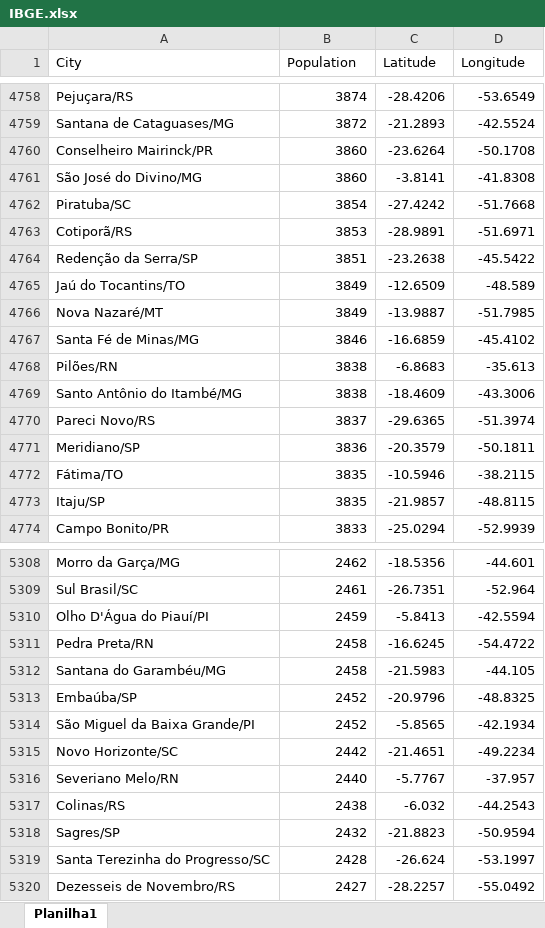
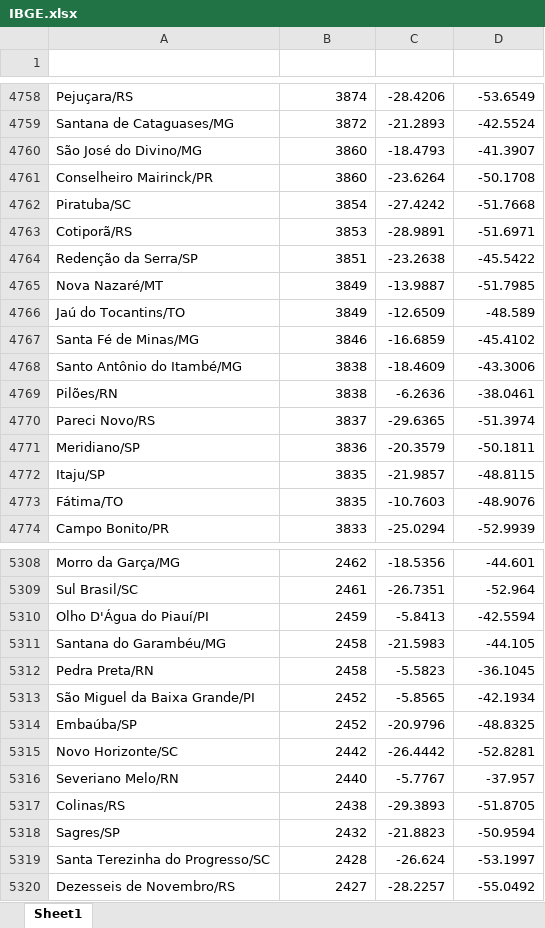
Before and after one commit to ronaldokun/appAnalise, an Excel workbook: DataBase/IBGE.xlsx, sheet Sheet1, drawn as a sheet; only a part is shown, gaps mark what is left out; values as stored, in another font and other column widths than the file's, no borders; table styles not drawn; removed rows and columns are numbered as before the commit, all else as after; the diff covers the shown part only; the diff names each change by its address in the sheet, - before the commit and + after, or states it on an @@ line.

```diff
--- a/DataBase/IBGE.xlsx (sheet Sheet1)
+++ b/DataBase/IBGE.xlsx (sheet Sheet1)
-sheet tab: Planilha1
+sheet tab: Sheet1
@@ A1:D1 bold: off → on, text colour: black → #FFFFFF @@
+row 4760: São José do Divino/MG | 3860 | -18.4793 | -41.3907
-row 4761: São José do Divino/MG | 3860 | -3.8141 | -41.8308
@@ row 4765 moved to row 4766: Jaú do Tocantins/TO @@
-row 4768: Pilões/RN | 3838 | -6.8683 | -35.613
+row 4769: Pilões/RN | 3838 | -6.2636 | -38.0461
-row 4772: Fátima/TO | 3835 | -10.5946 | -38.2115
+row 4773: Fátima/TO | 3835 | -10.7603 | -48.9076
-row 5311: Pedra Preta/RN | 2458 | -16.6245 | -54.4722
+row 5312: Pedra Preta/RN | 2458 | -5.5823 | -36.1045
@@ row 5313 moved to row 5314: Embaúba/SP @@
-C5315 (Latitude): -21.4651
+C5315 (Latitude): -26.4442
-D5315 (Longitude): -49.2234
+D5315 (Longitude): -52.8281
-C5317 (Latitude): -6.032
+C5317 (Latitude): -29.3893
-D5317 (Longitude): -44.2543
+D5317 (Longitude): -51.8705
```
Also changed, not shown: 24 added rows, 24 removed rows, 190 moved rows and 486 edited cells elsewhere in this sheet, 59 other files.
